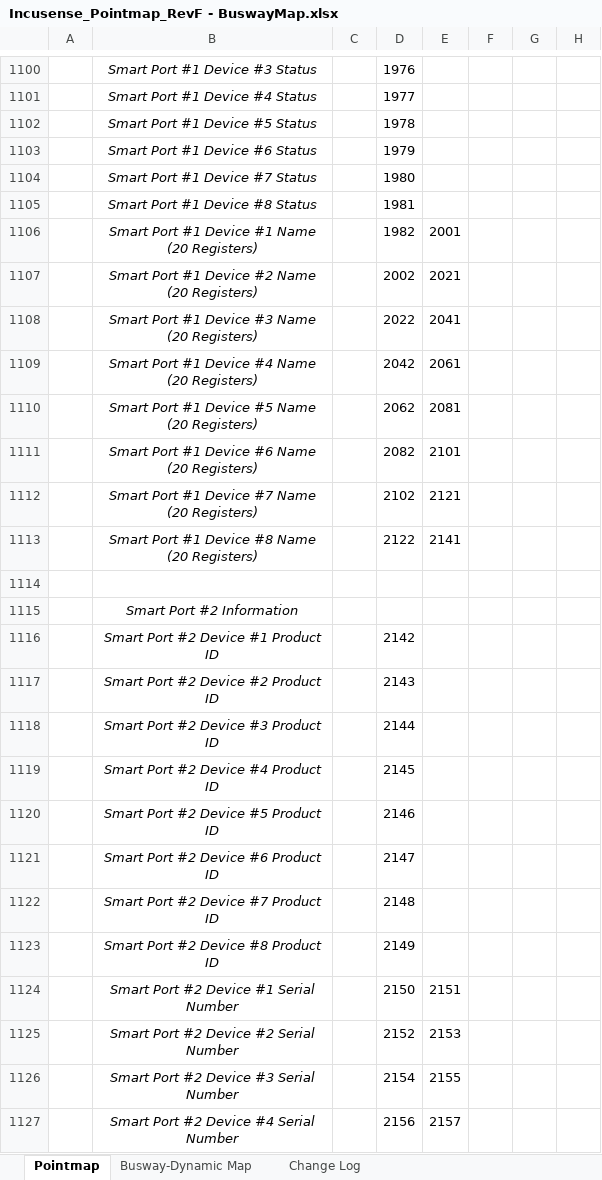
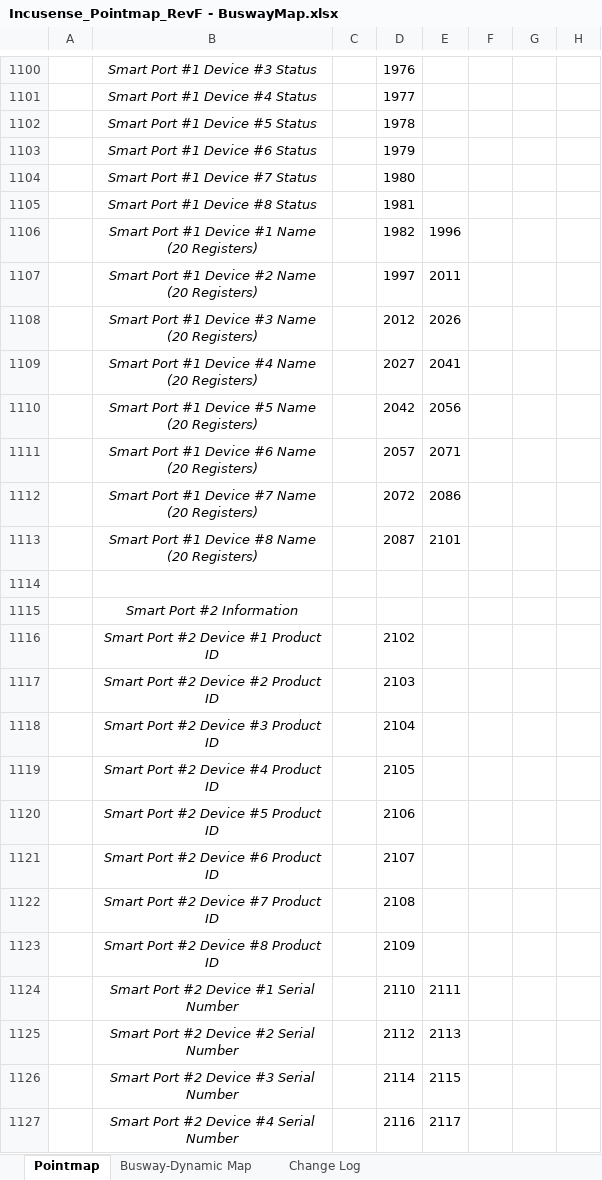
Before and after one commit to IncuSense/PublicDocuments, an Excel workbook: Modbus Pointmap/Incusense_Pointmap_RevF - BuswayMap.xlsx, sheet Pointmap, drawn as a sheet; only a part is shown, gaps mark what is left out; values as stored, in another font and other column widths than the file's, no borders; the diff covers the shown part only; the diff names each change by its address in the sheet, - before the commit and + after, or states it on an @@ line.

Commit message:
Updates to Incusense pointmap

```diff
--- a/Modbus Pointmap/Incusense_Pointmap_RevF - BuswayMap.xlsx (sheet Pointmap)
+++ b/Modbus Pointmap/Incusense_Pointmap_RevF - BuswayMap.xlsx (sheet Pointmap)
-E1106: 2001
+E1106: 1996
-D1107: 2002
+D1107: 1997
-E1107: 2021
+E1107: 2011
-D1108: 2022
+D1108: 2012
-E1108: 2041
+E1108: 2026
-D1109: 2042
+D1109: 2027
-E1109: 2061
+E1109: 2041
-D1110: 2062
+D1110: 2042
-E1110: 2081
+E1110: 2056
-D1111: 2082
+D1111: 2057
-E1111: 2101
+E1111: 2071
-D1112: 2102
+D1112: 2072
-E1112: 2121
+E1112: 2086
-D1113: 2122
+D1113: 2087
-E1113: 2141
+E1113: 2101
-D1116: 2142
+D1116: 2102
-D1117: 2143
+D1117: 2103
-D1118: 2144
+D1118: 2104
-D1119: 2145
+D1119: 2105
-D1120: 2146
+D1120: 2106
-D1121: 2147
+D1121: 2107
-D1122: 2148
+D1122: 2108
-D1123: 2149
+D1123: 2109
-D1124: 2150
+D1124: 2110
-E1124: 2151
+E1124: 2111
-D1125: 2152
+D1125: 2112
-E1125: 2153
+E1125: 2113
-D1126: 2154
+D1126: 2114
-E1126: 2155
+E1126: 2115
-D1127: 2156
+D1127: 2116
-E1127: 2157
+E1127: 2117
```
Also changed, not shown: 152 edited cells elsewhere in this sheet, 4 other files.
